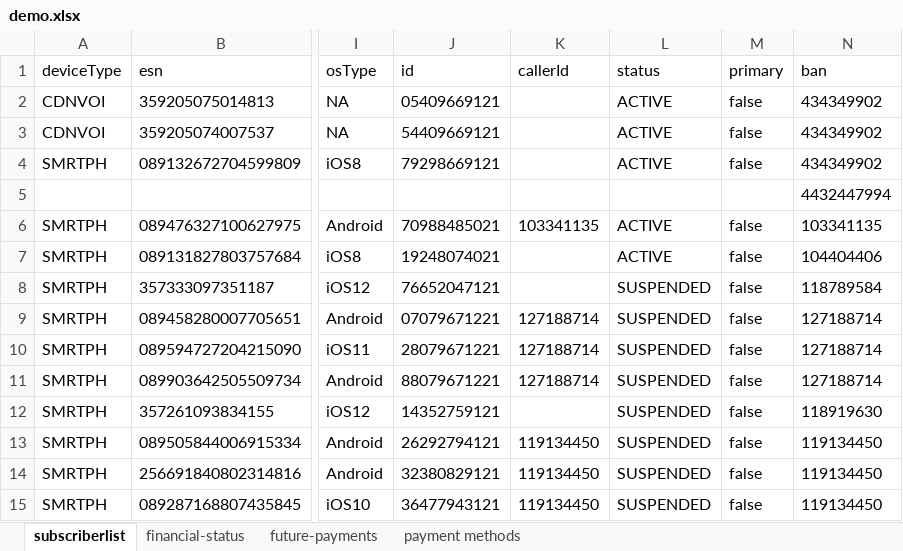
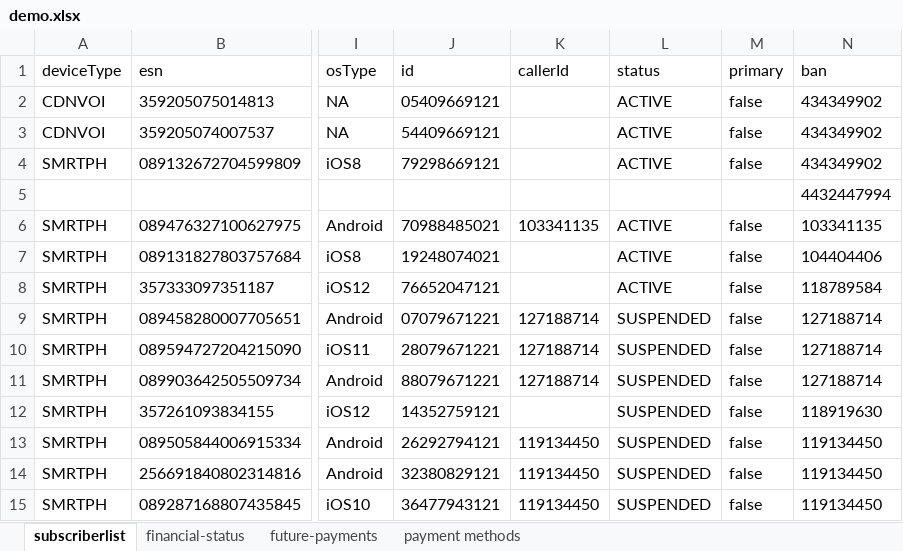
Before and after one commit to arjunreddypc/APIAutomaiton, an Excel workbook: demo.xlsx, sheet subscriberlist, drawn as a sheet; only a part is shown, gaps mark what is left out; values as stored, in another font and other column widths than the file's, no borders; the diff names each change by its address in the sheet, - before the commit and + after, or states it on an @@ line.

```diff
--- a/demo.xlsx (sheet subscriberlist)
+++ b/demo.xlsx (sheet subscriberlist)
-L8 (status): SUSPENDED
+L8 (status): ACTIVE
```
Also changed, not shown: sheet future-payments, sheet financial-status, sheet payment methods, APIInput.xlsx, APIOutput.xlsx, 9 other files.
